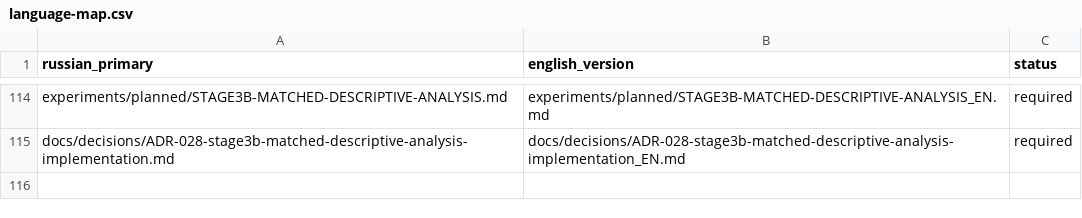
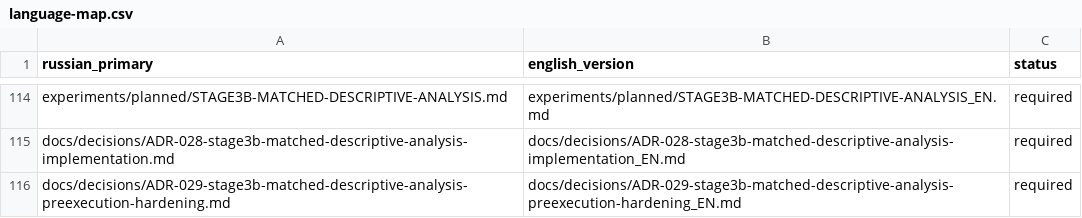
Before and after one commit to attractor-set/torch2pc-layerwise-thesis, a CSV file: docs/language-map.csv, drawn as a sheet; only a part is shown, gaps mark what is left out.

Commit message:
research: harden Stage 3B matched analysis before execution

```diff
--- a/docs/language-map.csv
+++ b/docs/language-map.csv
@@ -115 +115,2 @@ experiments/planned/STAGE3B-MATCHED-DESCRIPTIVE-ANALYSIS.md,experiments/planned/
 docs/decisions/ADR-028-stage3b-matched-descriptive-analysis-implementation.md,docs/decisions/ADR-028-stage3b-matched-descriptive-analysis-implementation_EN.md,required
+docs/decisions/ADR-029-stage3b-matched-descriptive-analysis-preexecution-hardening.md,docs/decisions/ADR-029-stage3b-matched-descriptive-analysis-preexecution-hardening_EN.md,required
```
Also changed, not shown: 16 other files.
